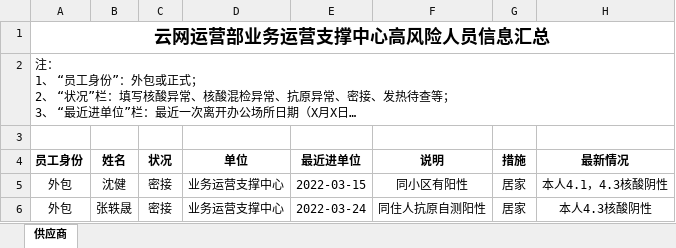
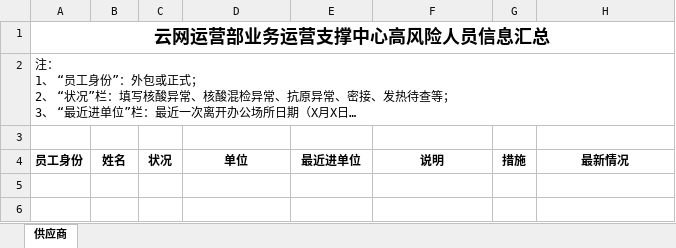
Before and after one commit to LITTLEPINKALLDEAD/DatasOnTelecom, an Excel workbook: 文档/其他文档/Others/Jobs/业务运营支撑中心高风险人员信息汇总-APE.xlsx, sheet 供应商, drawn as a sheet; long unchanged cells end in …; values as stored, in another font and other column widths than the file's, no borders; the diff names each change by its address in the sheet, - before the commit and + after, or states it on an @@ line.

```diff
--- a/文档/其他文档/Others/Jobs/业务运营支撑中心高风险人员信息汇总-APE.xlsx (sheet 供应商)
+++ b/文档/其他文档/Others/Jobs/业务运营支撑中心高风险人员信息汇总-APE.xlsx (sheet 供应商)
-row 5: 外包 | 沈健 | 密接 | 业务运营支撑中心 | 2022-03-15 | 同小区有阳性 | 居家 | 本人4.1，4.3核酸阴性
-row 6: 外包 | 张轶晟 | 密接 | 业务运营支撑中心 | 2022-03-24 | 同住人抗原自测阳性 | 居家 | 本人4.3核酸阴性
```
Also changed, not shown: 文档/其他文档/Others/Jobs/2021年3月31日前厂商离沪意向排摸(1).xlsx.
